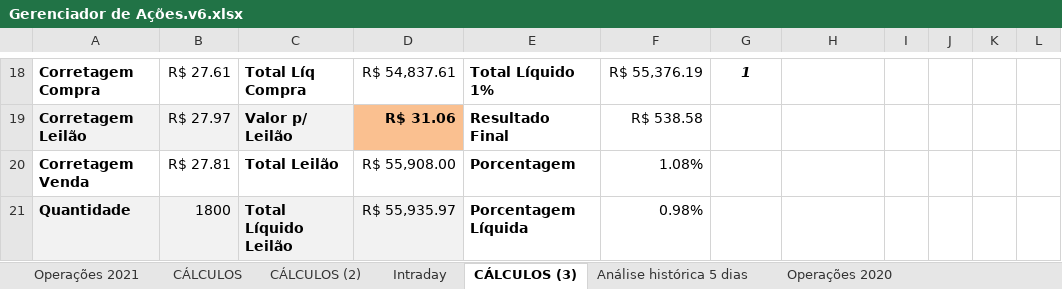
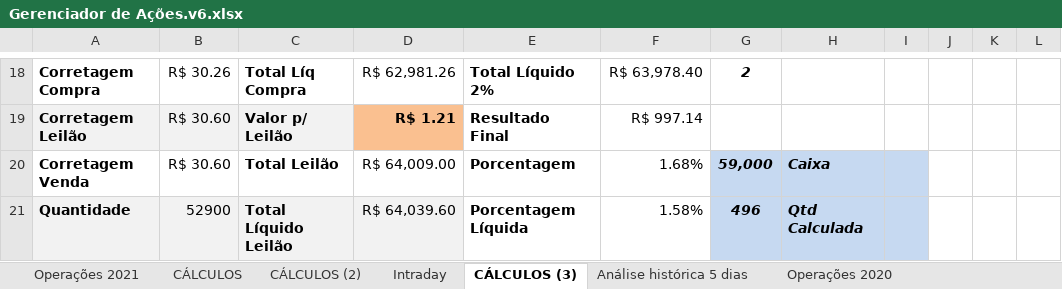
Before and after one commit to alexandre-esmeraldo/StockManager, an Excel workbook: Gerenciador de Ações.v6.xlsx, sheet CÁLCULOS (3), drawn as a sheet; only a part is shown, gaps mark what is left out; values as stored, in another font and other column widths than the file's, no borders; conditional formats not drawn; the diff covers the shown part only; the diff names each change by its address in the sheet, - before the commit and + after, or states it on an @@ line.

```diff
--- a/Gerenciador de Ações.v6.xlsx (sheet CÁLCULOS (3))
+++ b/Gerenciador de Ações.v6.xlsx (sheet CÁLCULOS (3))
-B18: R$ 27.61
+B18: R$ 30.26
-D18: R$ 54,837.61
+D18: R$ 62,981.26
-E18: Total Líquido 1%
+E18: Total Líquido 2%
-F18: R$ 55,376.19
+F18: R$ 63,978.40
-G18: 1
+G18: 2
-B19: R$ 27.97
+B19: R$ 30.60
-D19: R$ 31.06
+D19: R$ 1.21
-F19: R$ 538.58
+F19: R$ 997.14
-B20: R$ 27.81
+B20: R$ 30.60
-D20: R$ 55,908.00
+D20: R$ 64,009.00
-F20: 1.08%
+F20: 1.68%
-G20: (empty)
+G20: 59,000
-G20:I21 fill: none
+G20:I21 fill: #C6D9F1
-H20: (empty)
+H20: Caixa
-B21: 1800
+B21: 52900
-D21: R$ 55,935.97
+D21: R$ 64,039.60
-F21: 0.98%
+F21: 1.58%
-G21: (empty)
+G21: 496
-H21: (empty)
+H21: Qtd Calculada
```
Also changed, not shown: 29 edited cells and cell formats elsewhere in this sheet, sheet Intraday, sheet CÁLCULOS, sheet CÁLCULOS (2), 5 other files.
